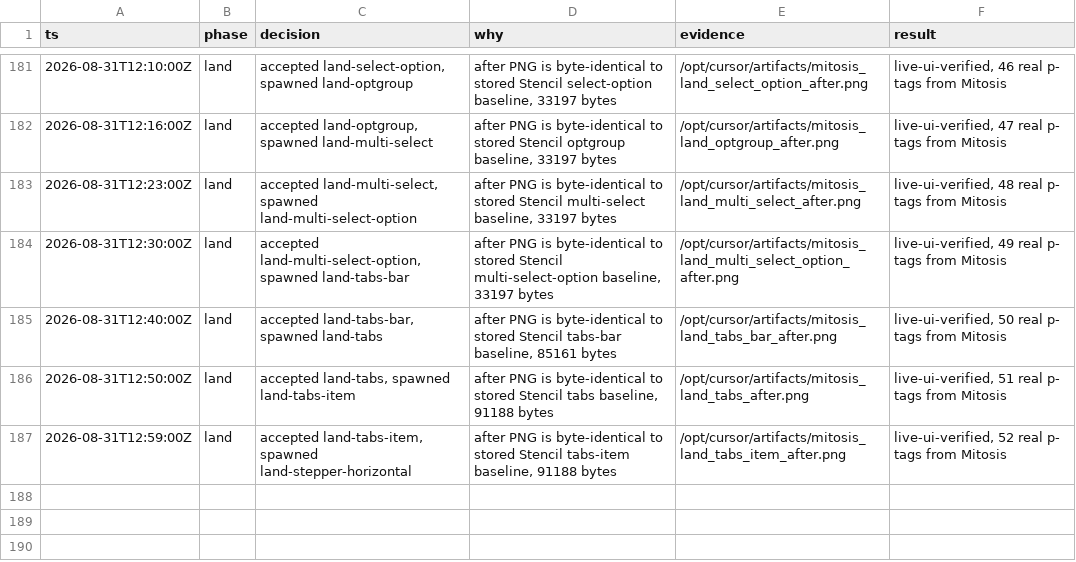
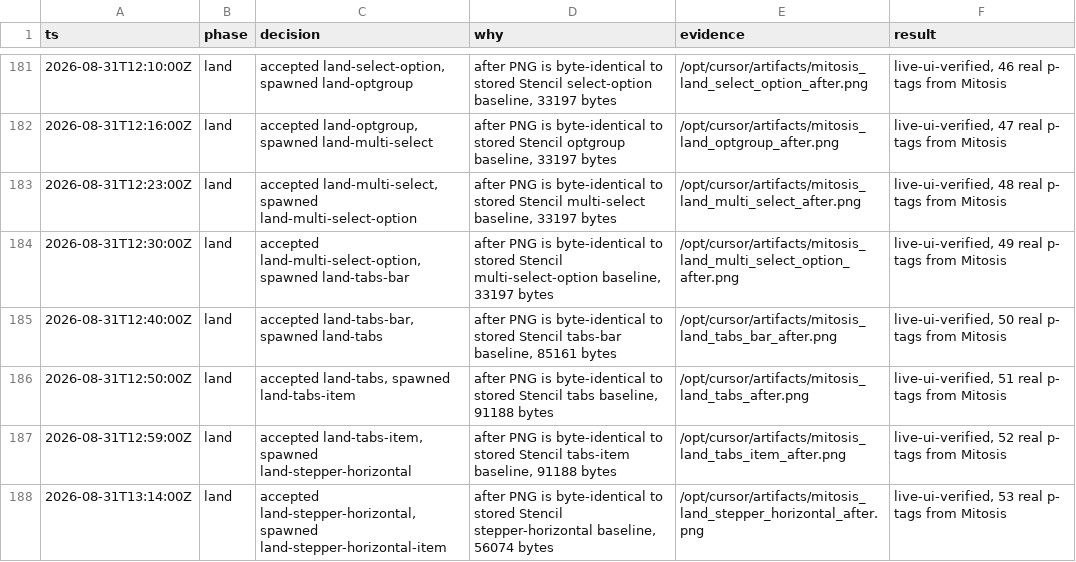
Before and after one commit to kroofy/porsche-design-system, a TSV file: .audit/orchestrate/stencil-to-mitosis/decisions.tsv, drawn as a sheet; only a part is shown, gaps mark what is left out; the diff names each change by its address in the sheet, - before the commit and + after, or states it on an @@ line.

```diff
--- a/.audit/orchestrate/stencil-to-mitosis/decisions.tsv
+++ b/.audit/orchestrate/stencil-to-mitosis/decisions.tsv
+row 188: 2026-08-31T13:14:00Z | land | accepted land-stepper-horizontal, spawned land-stepper-horizontal-item | after PNG is byte-identical to stored Stencil stepper-horizontal baseline, 56074 bytes | /opt/cursor/artifacts/mitosis_land_stepper_horizontal_after.png | live-ui-verified, 53 real p- tags from Mitosis
```
Also changed, not shown: .audit/orchestrate/stencil-to-mitosis/ledger.tsv, .audit/orchestrate/stencil-to-mitosis/units.tsv, 2 other files.
